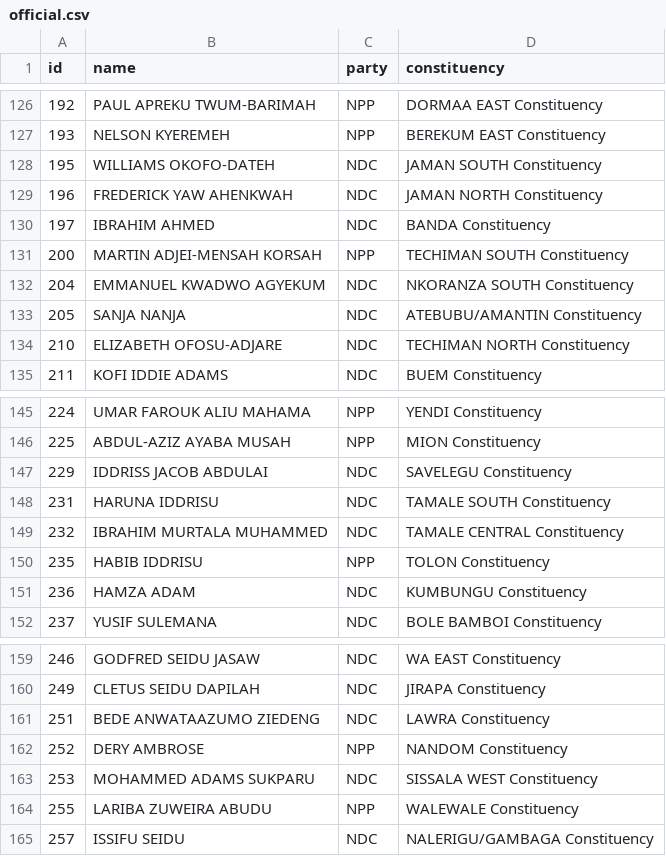
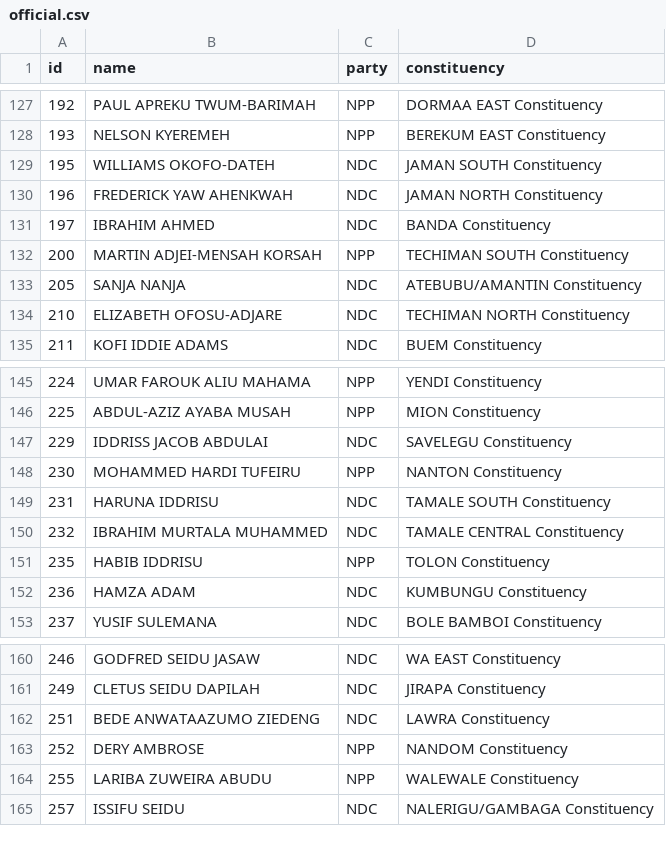
Before and after one commit to every-politician-scrapers/ghana-parliament, a CSV file: data/official.csv, drawn as a sheet; only a part is shown, gaps mark what is left out; the diff covers the shown part only.

```diff
--- a/data/official.csv
+++ b/data/official.csv
@@ -131,3 +132,2 @@ id,name,party,constituency
 200,MARTIN ADJEI-MENSAH KORSAH,NPP,TECHIMAN SOUTH Constituency
-204,EMMANUEL KWADWO AGYEKUM,NDC,NKORANZA SOUTH Constituency
 205,SANJA NANJA,NDC,ATEBUBU/AMANTIN Constituency
@@ -147,2 +147,3 @@ id,name,party,constituency
 229,IDDRISS JACOB ABDULAI,NDC,SAVELEGU Constituency
+230,MOHAMMED HARDI TUFEIRU,NPP,NANTON Constituency
 231,HARUNA IDDRISU,NDC,TAMALE SOUTH Constituency
@@ -162,3 +163,2 @@ id,name,party,constituency
 252,DERY AMBROSE,NPP,NANDOM Constituency
-253,MOHAMMED ADAMS SUKPARU,NDC,SISSALA WEST Constituency
 255,LARIBA ZUWEIRA ABUDU,NPP,WALEWALE Constituency
```
Also changed, not shown: 4 added rows and 3 removed rows elsewhere in this file, data/diff.csv.
